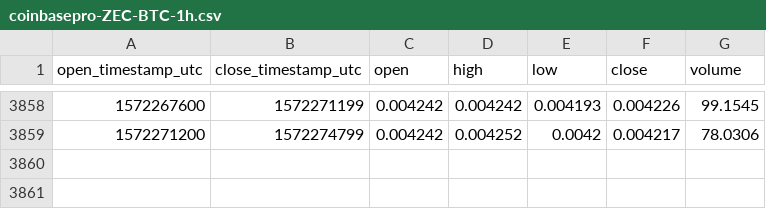
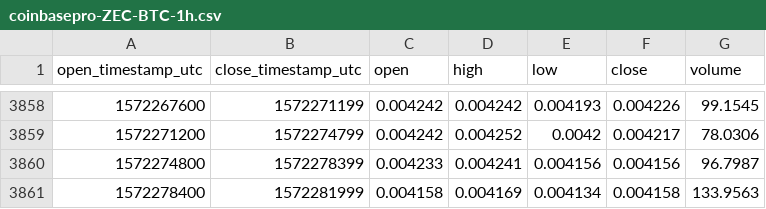
Before and after one commit to cryptobigbro/coinbasepro-ZEC-BTC, a CSV file: coinbasepro-ZEC-BTC-1h.csv, drawn as a sheet; only a part is shown, gaps mark what is left out; the diff names each change by its address in the sheet, - before the commit and + after, or states it on an @@ line.

Commit message:
Update OHLCV data.

```diff
--- a/coinbasepro-ZEC-BTC-1h.csv
+++ b/coinbasepro-ZEC-BTC-1h.csv
+row 3860: 1572274800 | 1572278399 | 0.004233 | 0.004241 | 0.004156 | 0.004156 | 96.7987
+row 3861: 1572278400 | 1572281999 | 0.004158 | 0.004169 | 0.004134 | 0.004158 | 133.9563
```
Also changed, not shown: 1 other file.
